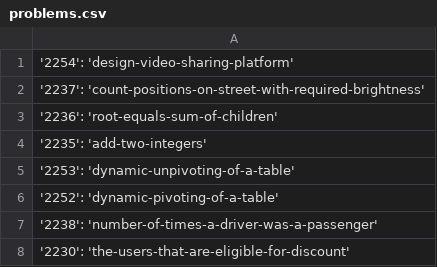
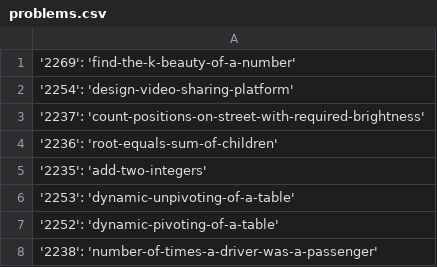
Before and after one commit to geekhall/algorithms, a CSV file: leetcode/problems.csv, drawn as a sheet; only a part is shown; the shorter side is filled out with more unchanged rows.

```diff
--- a/leetcode/problems.csv
+++ b/leetcode/problems.csv
@@ -1 +1,2 @@
+'2269': 'find-the-k-beauty-of-a-number',
 '2254': 'design-video-sharing-platform',
```
Also changed, not shown: 6 other files.
